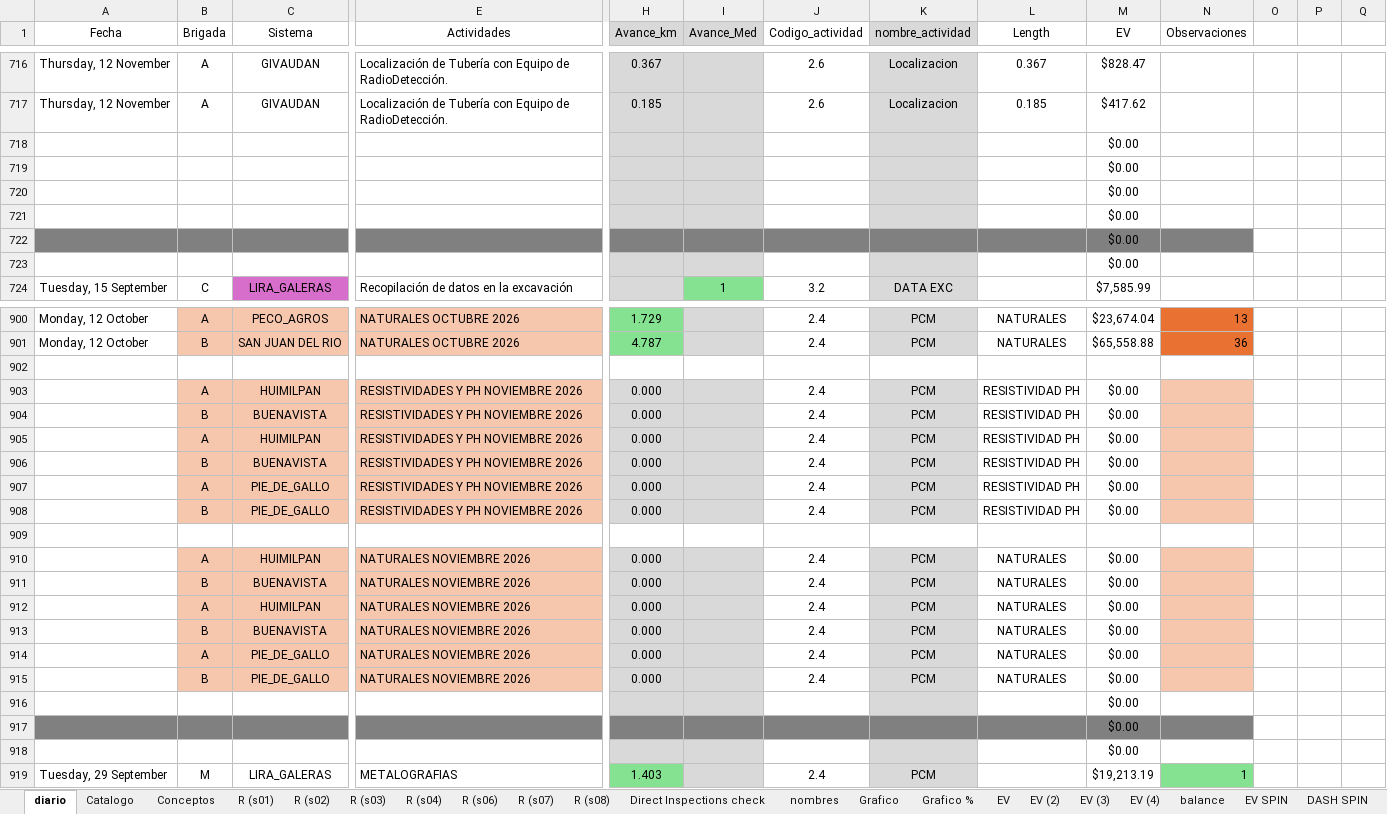
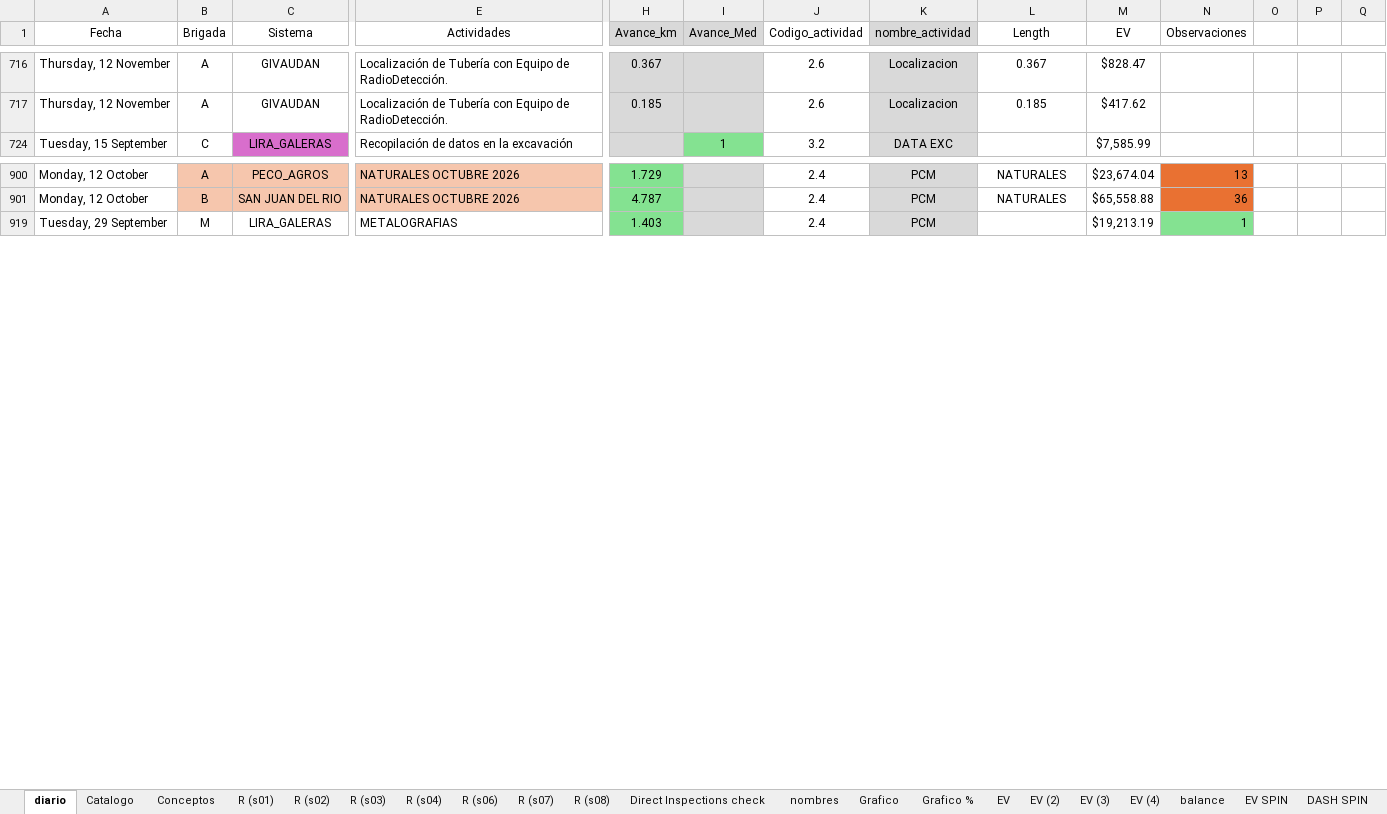
Before and after one commit to crooss/Dash_DGJ, an Excel workbook: pages/Reporte de Actividades Diarias CPI.xlsx, sheet diario, drawn as a sheet; only a part is shown, gaps mark what is left out; values as stored, in another font and other column widths than the file's, no borders; charts and pictures and conditional formats and table styles not drawn; removed rows and columns are numbered as before the commit, all else as after; rows hold the shown columns only; the diff covers the shown part only; the diff names each change by its address in the sheet, - before the commit and + after, or states it on an @@ line.

```diff
--- a/pages/Reporte de Actividades Diarias CPI.xlsx (sheet diario)
+++ b/pages/Reporte de Actividades Diarias CPI.xlsx (sheet diario)
@@ row 718 hidden:  |  |  |  |  |  |  |  |  | $0.00 @@
@@ row 719 hidden:  |  |  |  |  |  |  |  |  | $0.00 @@
@@ row 720 hidden:  |  |  |  |  |  |  |  |  | $0.00 @@
@@ row 721 hidden:  |  |  |  |  |  |  |  |  | $0.00 @@
@@ row 722 hidden:  |  |  |  |  |  |  |  |  | $0.00 @@
@@ row 723 hidden:  |  |  |  |  |  |  |  |  | $0.00 @@
-row 902: (empty)
@@ row 903 hidden:  | A | HUIMILPAN | RESISTIVIDADES Y PH NOVIEMBRE 2026 | 0.000 |  | 2.4 | PCM | RESISTIVIDAD PH | $0.00 @@
@@ row 904 hidden:  | B | BUENAVISTA | RESISTIVIDADES Y PH NOVIEMBRE 2026 | 0.000 |  | 2.4 | PCM | RESISTIVIDAD PH | $0.00 @@
@@ row 905 hidden:  | A | HUIMILPAN | RESISTIVIDADES Y PH NOVIEMBRE 2026 | 0.000 |  | 2.4 | PCM | RESISTIVIDAD PH | $0.00 @@
@@ row 906 hidden:  | B | BUENAVISTA | RESISTIVIDADES Y PH NOVIEMBRE 2026 | 0.000 |  | 2.4 | PCM | RESISTIVIDAD PH | $0.00 @@
@@ row 907 hidden:  | A | PIE_DE_GALLO | RESISTIVIDADES Y PH NOVIEMBRE 2026 | 0.000 |  | 2.4 | PCM | RESISTIVIDAD PH | $0.00 @@
@@ row 908 hidden:  | B | PIE_DE_GALLO | RESISTIVIDADES Y PH NOVIEMBRE 2026 | 0.000 |  | 2.4 | PCM | RESISTIVIDAD PH | $0.00 @@
-row 909: (empty)
@@ row 910 hidden:  | A | HUIMILPAN | NATURALES NOVIEMBRE 2026 | 0.000 |  | 2.4 | PCM | NATURALES | $0.00 @@
@@ row 911 hidden:  | B | BUENAVISTA | NATURALES NOVIEMBRE 2026 | 0.000 |  | 2.4 | PCM | NATURALES | $0.00 @@
@@ row 912 hidden:  | A | HUIMILPAN | NATURALES NOVIEMBRE 2026 | 0.000 |  | 2.4 | PCM | NATURALES | $0.00 @@
@@ row 913 hidden:  | B | BUENAVISTA | NATURALES NOVIEMBRE 2026 | 0.000 |  | 2.4 | PCM | NATURALES | $0.00 @@
@@ row 914 hidden:  | A | PIE_DE_GALLO | NATURALES NOVIEMBRE 2026 | 0.000 |  | 2.4 | PCM | NATURALES | $0.00 @@
@@ row 915 hidden:  | B | PIE_DE_GALLO | NATURALES NOVIEMBRE 2026 | 0.000 |  | 2.4 | PCM | NATURALES | $0.00 @@
@@ row 916 hidden:  |  |  |  |  |  |  |  |  | $0.00 @@
@@ row 917 hidden:  |  |  |  |  |  |  |  |  | $0.00 @@
@@ row 918 hidden:  |  |  |  |  |  |  |  |  | $0.00 @@
```
Also changed, not shown: 1 added row, 4 removed rows and 156 hidden or unhidden rows elsewhere in this sheet, charts or pictures.
